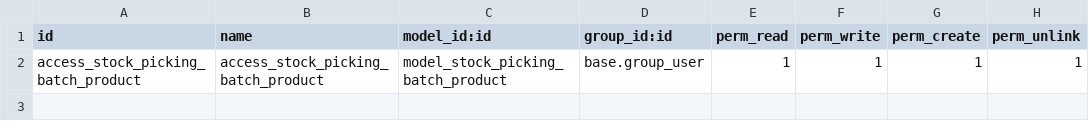
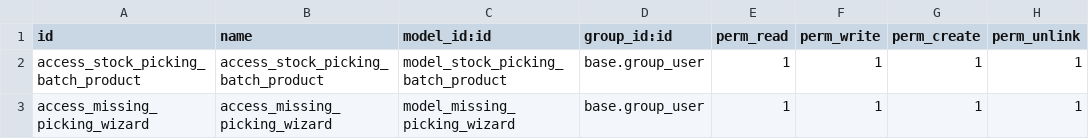
Before and after one commit to calyx-servicios/heben, a CSV file: stock_picking_batch_extended_custom/security/ir.model.access.csv, drawn as a sheet.

Commit message:
[ODOO-5132][IMP][status_product][stock_picking_batch_extended_custom]

```diff
--- a/stock_picking_batch_extended_custom/security/ir.model.access.csv
+++ b/stock_picking_batch_extended_custom/security/ir.model.access.csv
@@ -2 +2,2 @@ id,name,model_id:id,group_id:id,perm_read,perm_write,perm_create,perm_unlink
 access_stock_picking_batch_product,access_stock_picking_batch_product,model_stock_picking_batch_product,base.group_user,1,1,1,1
+access_missing_picking_wizard,access_missing_picking_wizard,model_missing_picking_wizard,base.group_user,1,1,1,1
```
Also changed, not shown: 12 other files.
